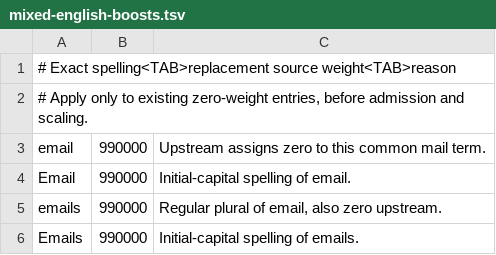
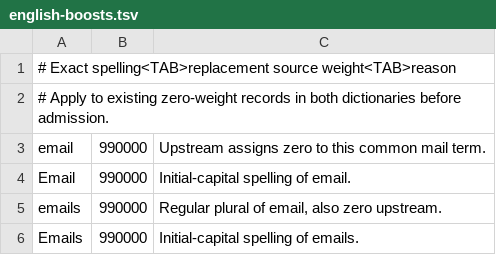
Before and after one commit to nervouna/InkFlow, a TSV file: macOS/config/english-boosts.tsv (was macOS/config/mixed-english-boosts.tsv), drawn as a sheet.

Commit message:
fix: apply shared admission to all English candidates

```diff
--- a/macOS/config/mixed-english-boosts.tsv
+++ b/macOS/config/english-boosts.tsv
@@ -1,3 +1,3 @@
 # Exact spelling<TAB>replacement source weight<TAB>reason
-# Apply only to existing zero-weight entries, before admission and scaling.
+# Apply to existing zero-weight records in both dictionaries before admission.
 email	990000	Upstream assigns zero to this common mail term.
```
Also changed, not shown: 13 other files.
